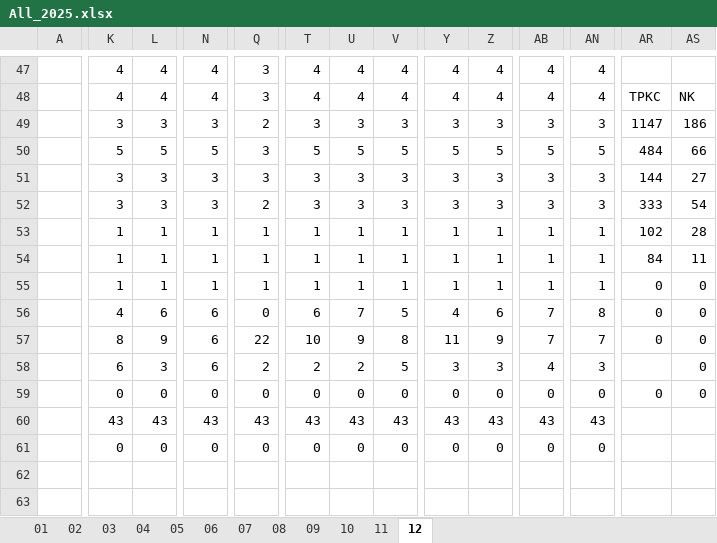
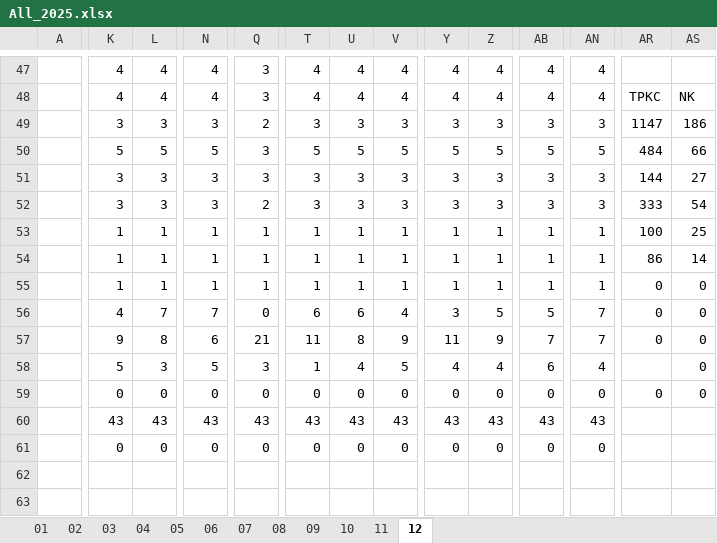
Before and after one commit to JasonHsuFet/Working_Shift, an Excel workbook: All_2025.xlsx, sheet 12, drawn as a sheet; only a part is shown, gaps mark what is left out; values as stored, in another font and other column widths than the file's, no cell formats; conditional formats not drawn; the diff covers the shown part only; the diff names each change by its address in the sheet, - before the commit and + after, or states it on an @@ line.

```diff
--- a/All_2025.xlsx (sheet 12)
+++ b/All_2025.xlsx (sheet 12)
-AR53: 102
+AR53: 100
-AS53: 28
+AS53: 25
-AR54: 84
+AR54: 86
-AS54: 11
+AS54: 14
-L56: 6
+L56: 7
-N56: 6
+N56: 7
-U56: 7
+U56: 6
-V56: 5
+V56: 4
-Y56: 4
+Y56: 3
-Z56: 6
+Z56: 5
-AB56: 7
+AB56: 5
-AN56: 8
+AN56: 7
-K57: 8
+K57: 9
-L57: 9
+L57: 8
-Q57: 22
+Q57: 21
-T57: 10
+T57: 11
-U57: 9
+U57: 8
-V57: 8
+V57: 9
-K58: 6
+K58: 5
-N58: 6
+N58: 5
-Q58: 2
+Q58: 3
-T58: 2
+T58: 1
-U58: 2
+U58: 4
-Y58: 3
+Y58: 4
-Z58: 3
+Z58: 4
-AB58: 4
+AB58: 6
-AN58: 3
+AN58: 4
```
Also changed, not shown: 79 edited cells elsewhere in this sheet, cell formats.
